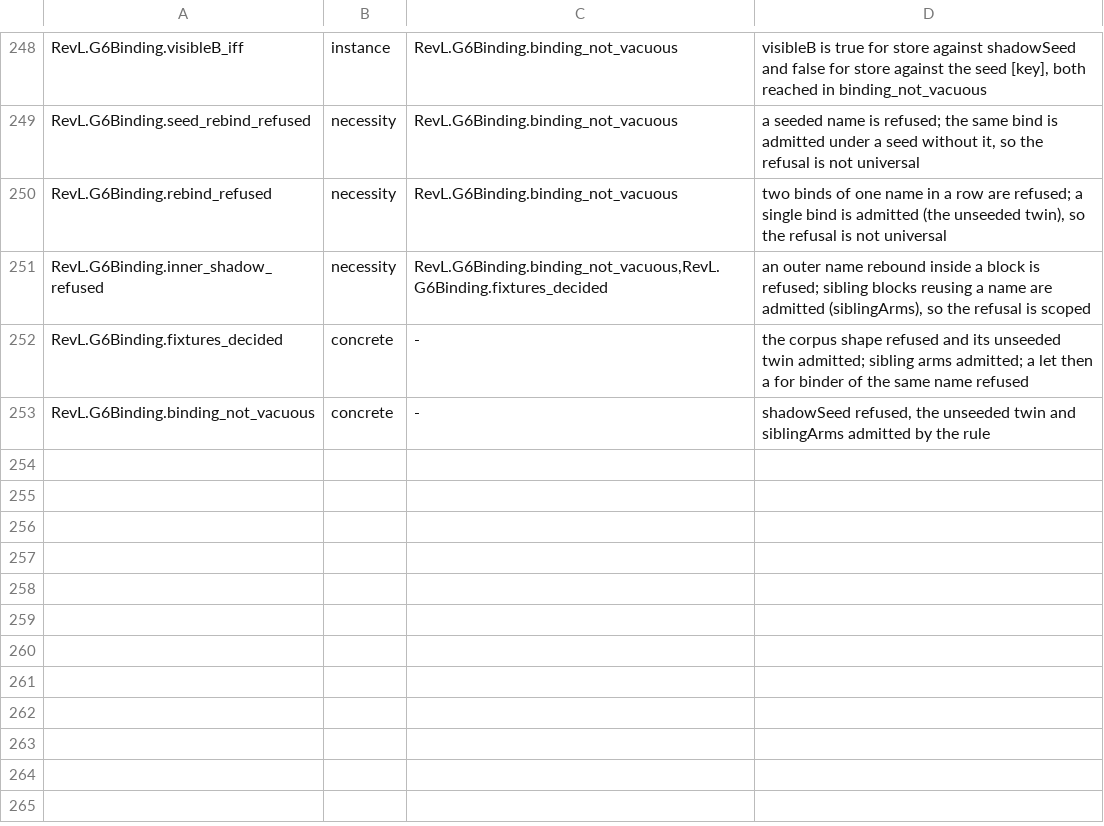
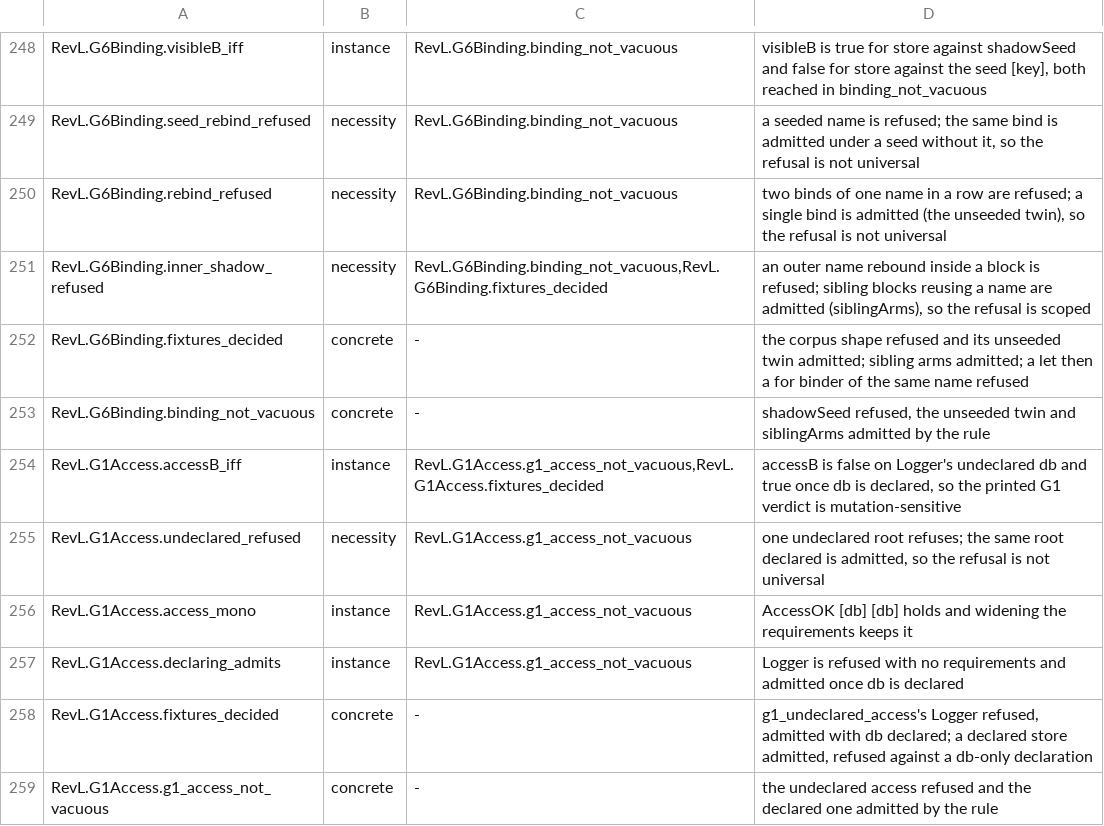
Before and after one commit to inso1337/revl, a TSV file: formal/scripts/nonvacuity.tsv, drawn as a sheet; only a part is shown, gaps mark what is left out.

Commit message:
formal: a G1 declared-access row over each component's access roots
The checker refuses a call head whose root names no declared requirement
(G1, "`db` is not a declared requirement of C"), wherever it sits: the
activation body, a provide method, inside a block or a condition, and as an
intercept target. The model's G1 theorem is stated over L0 statements, which
have no component bodies, so the corpus's 21 G1 refusals sat in the generic
out-of-fragment bucket. The C confinement row fails on all 21, but also on
94 accepted files, so it could not be the witness.

RevL.G1Access states the rule: every access root is a declared requirement
(AccessOK, decided by accessB, accessB_iff). The exporter writes one GA row
per access root: the roots of the component's call heads at every nesting
depth, less the ones the checker resolves without a requirement (a binding
in the component, a module fn or extern, a use import, a host family, a type
or variant constructor), plus intercept targets that are not provisions.
The requirements are not dropped, so the model is what checks each root
against the M row's requires. The oracle prints one G1 verdict per component
through accessRowB_iff, the reference recomputes the subset test, a G1
refusal files under agree-G1 or the new FATAL missed-G1, and access_coverage
is the non-vacuity ratchet.

Buckets on a real lake build: agree-G1 0 -> 21, out-of-fragment 70 -> 49,
formal-strict 0, 10055 verdicts, 0 mismatches. Blinding the G1 verdict gives
21 access mismatches and missed-G1 21 FATAL; a decider admitting every root
stops accessB_iff from elaborating.

tests/test_formal_g1_access_1807.py checks the model against the checker on
14 shapes (nested blocks, conditions, intercepts, host families, locals,
module fns, constructors).

Committed with --no-verify: the change touches the formal harness and adds
a test module, so the hook falls back to the full suite.

Closes #1807

```diff
--- a/formal/scripts/nonvacuity.tsv
+++ b/formal/scripts/nonvacuity.tsv
@@ -253 +253,7 @@ RevL.G6Binding.fixtures_decided	concrete	-	the corpus shape refused and its unse
 RevL.G6Binding.binding_not_vacuous	concrete	-	shadowSeed refused, the unseeded twin and siblingArms admitted by the rule
+RevL.G1Access.accessB_iff	instance	RevL.G1Access.g1_access_not_vacuous,RevL.G1Access.fixtures_decided	accessB is false on Logger's undeclared db and true once db is declared, so the printed G1 verdict is mutation-sensitive
+RevL.G1Access.undeclared_refused	necessity	RevL.G1Access.g1_access_not_vacuous	one undeclared root refuses; the same root declared is admitted, so the refusal is not universal
+RevL.G1Access.access_mono	instance	RevL.G1Access.g1_access_not_vacuous	AccessOK [db] [db] holds and widening the requirements keeps it
+RevL.G1Access.declaring_admits	instance	RevL.G1Access.g1_access_not_vacuous	Logger is refused with no requirements and admitted once db is declared
+RevL.G1Access.fixtures_decided	concrete	-	g1_undeclared_access's Logger refused, admitted with db declared; a declared store admitted, refused against a db-only declaration
+RevL.G1Access.g1_access_not_vacuous	concrete	-	the undeclared access refused and the declared one admitted by the rule
```
Also changed, not shown: 8 other files.
